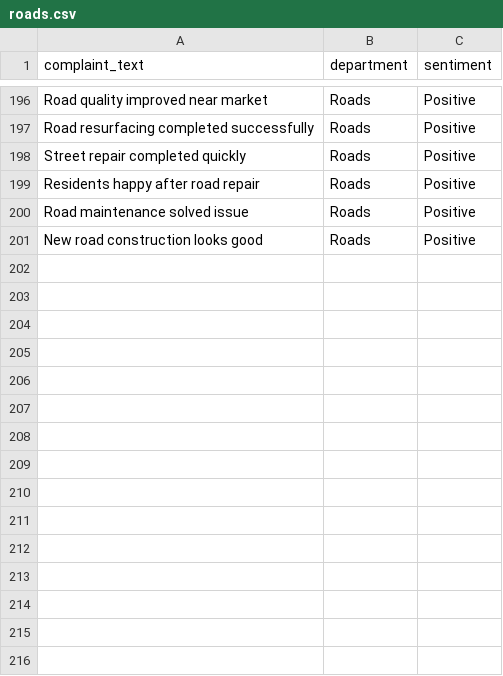
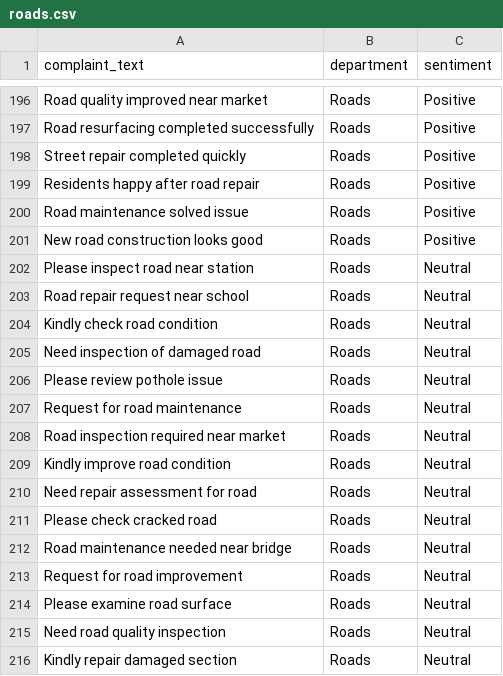
Before and after one commit to Aditya-1809/road-grievance-ai, a CSV file: roads.csv, drawn as a sheet; only a part is shown, gaps mark what is left out; the diff names each change by its address in the sheet, - before the commit and + after, or states it on an @@ line.

Commit message:
Improved Roads model accuracy to 90.62%

```diff
--- a/roads.csv
+++ b/roads.csv
+row 202: Please inspect road near station | Roads | Neutral
+row 203: Road repair request near school | Roads | Neutral
+row 204: Kindly check road condition | Roads | Neutral
+row 205: Need inspection of damaged road | Roads | Neutral
+row 206: Please review pothole issue | Roads | Neutral
+row 207: Request for road maintenance | Roads | Neutral
+row 208: Road inspection required near market | Roads | Neutral
+row 209: Kindly improve road condition | Roads | Neutral
+row 210: Need repair assessment for road | Roads | Neutral
+row 211: Please check cracked road | Roads | Neutral
+row 212: Road maintenance needed near bridge | Roads | Neutral
+row 213: Request for road improvement | Roads | Neutral
+row 214: Please examine road surface | Roads | Neutral
+row 215: Need road quality inspection | Roads | Neutral
+row 216: Kindly repair damaged section | Roads | Neutral
```
Also changed, not shown: 1 other file.
